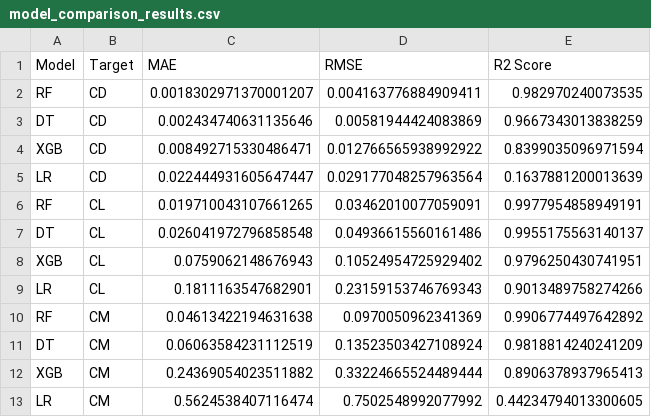
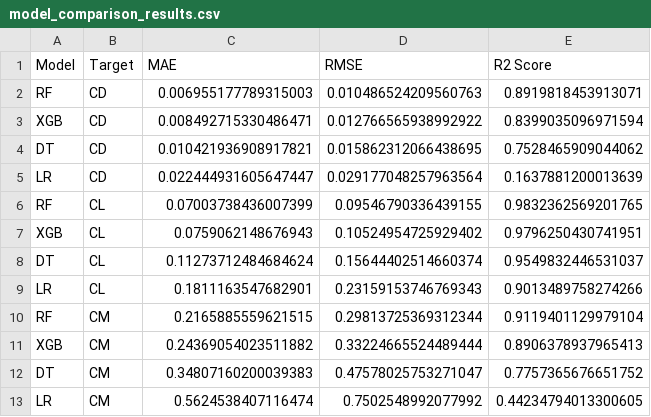
Before and after one commit to annbobby/ML-Powered-Airfoil-Optimization-Engine-, a CSV file: results/model_comparison_results.csv, drawn as a sheet.

Commit message:
Added notebook tuning, ML models & metrics comparison

```diff
--- a/results/model_comparison_results.csv
+++ b/results/model_comparison_results.csv
@@ -1,13 +1,13 @@
 Model,Target,MAE,RMSE,R2 Score
-RF,CD,0.0018302971370001207,0.004163776884909411,0.982970240073535
-DT,CD,0.002434740631135646,0.00581944424083869,0.9667343013838259
+RF,CD,0.006955177789315003,0.010486524209560763,0.8919818453913071
 XGB,CD,0.008492715330486471,0.012766565938992922,0.8399035096971594
+DT,CD,0.010421936908917821,0.015862312066438695,0.7528465909044062
 LR,CD,0.022444931605647447,0.029177048257963564,0.1637881200013639
-RF,CL,0.019710043107661265,0.03462010077059091,0.9977954858949191
-DT,CL,0.026041972796858548,0.04936615560161486,0.9955175563140137
+RF,CL,0.07003738436007399,0.09546790336439155,0.9832362569201765
 XGB,CL,0.0759062148676943,0.10524954725929402,0.9796250430741951
+DT,CL,0.11273712484684624,0.15644402514660374,0.9549832446531037
 LR,CL,0.1811163547682901,0.23159153746769343,0.9013489758274266
-RF,CM,0.04613422194631638,0.0970050962341369,0.9906774497642892
-DT,CM,0.06063584231112519,0.13523503427108924,0.9818814240241209
+RF,CM,0.2165885559621515,0.29813725369312344,0.9119401129979104
 XGB,CM,0.24369054023511882,0.33224665524489444,0.8906378937965413
+DT,CM,0.34807160200039383,0.47578025753271047,0.7757365676651752
 LR,CM,0.5624538407116474,0.7502548992077992,0.44234794013300605
```
Also changed, not shown: 4 other files.
